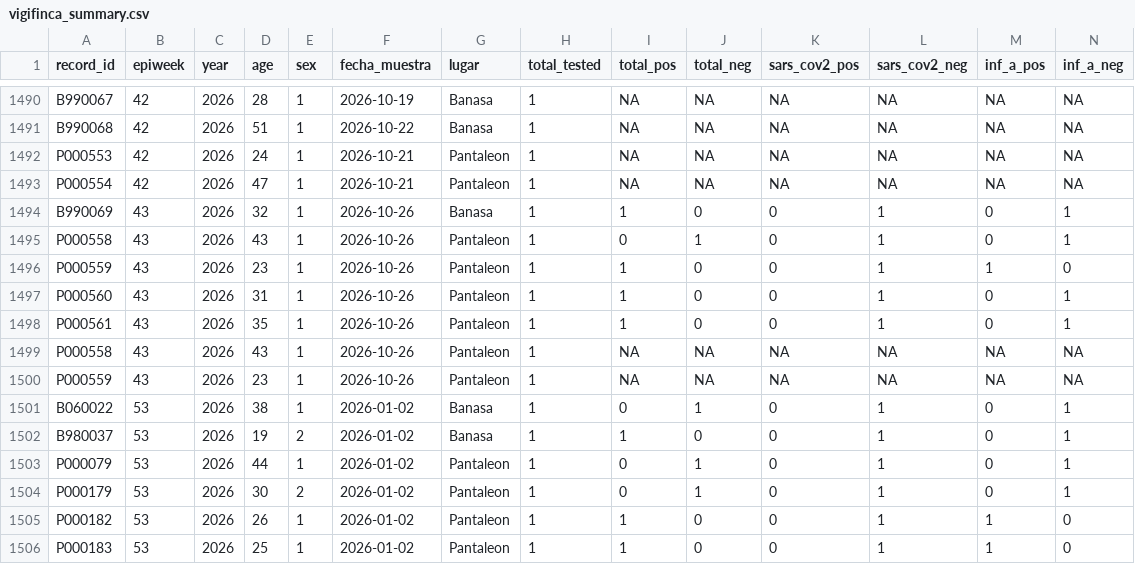
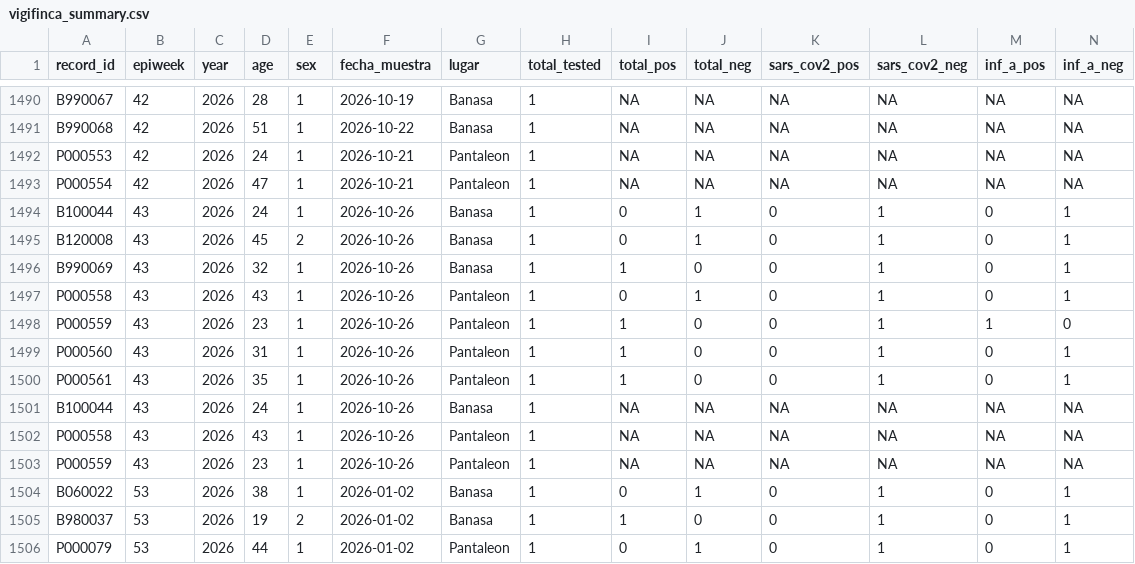
Before and after one commit to funsaludinvestigacion/enfermedades_infecciosas, a CSV file: docs/vigifinca_summary.csv, drawn as a sheet; only a part is shown, gaps mark what is left out; the shorter side is filled out with more unchanged rows; rows hold the shown columns only; the diff names each change by its address in the sheet, - before the commit and + after, or states it on an @@ line.

```diff
--- a/docs/vigifinca_summary.csv
+++ b/docs/vigifinca_summary.csv
+row 1494: B100044 | 43 | 2026 | 24 | 1 | 2026-10-26 | Banasa | 1 | 0 | 1 | 0 | 1 | 0 | 1
+row 1495: B120008 | 43 | 2026 | 45 | 2 | 2026-10-26 | Banasa | 1 | 0 | 1 | 0 | 1 | 0 | 1
+row 1501: B100044 | 43 | 2026 | 24 | 1 | 2026-10-26 | Banasa | 1 | NA | NA | NA | NA | NA | NA
```
Also changed, not shown: docs/gihsn_summary.csv, docs/vigicasa_summary.csv.
